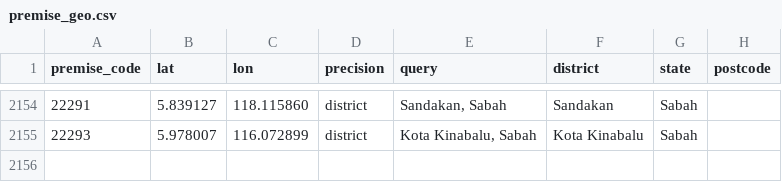
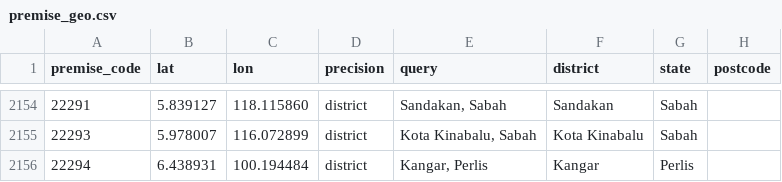
Before and after one commit to murshidihashim/bakul-murah, a CSV file: etl/geo/premise_geo.csv, drawn as a sheet; only a part is shown, gaps mark what is left out; the diff names each change by its address in the sheet, - before the commit and + after, or states it on an @@ line.

```diff
--- a/etl/geo/premise_geo.csv
+++ b/etl/geo/premise_geo.csv
+row 2156: 22294 | 6.438931 | 100.194484 | district | Kangar, Perlis | Kangar | Perlis
```
